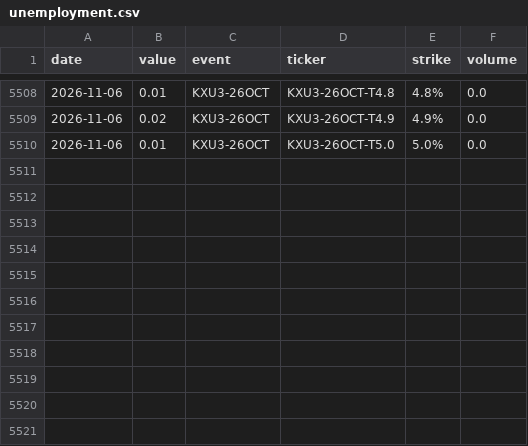
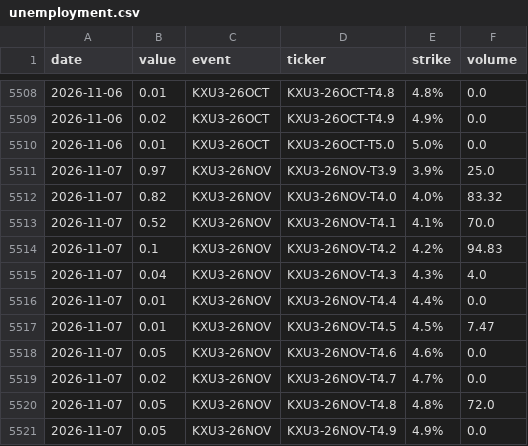
Before and after one commit to fcela/frb-heat-index, a CSV file: data/predmarkets/unemployment.csv, drawn as a sheet; only a part is shown, gaps mark what is left out; the diff names each change by its address in the sheet, - before the commit and + after, or states it on an @@ line.

```diff
--- a/data/predmarkets/unemployment.csv
+++ b/data/predmarkets/unemployment.csv
+row 5511: 2026-11-07 | 0.97 | KXU3-26NOV | KXU3-26NOV-T3.9 | 3.9% | 25.0
+row 5512: 2026-11-07 | 0.82 | KXU3-26NOV | KXU3-26NOV-T4.0 | 4.0% | 83.32
+row 5513: 2026-11-07 | 0.52 | KXU3-26NOV | KXU3-26NOV-T4.1 | 4.1% | 70.0
+row 5514: 2026-11-07 | 0.1 | KXU3-26NOV | KXU3-26NOV-T4.2 | 4.2% | 94.83
+row 5515: 2026-11-07 | 0.04 | KXU3-26NOV | KXU3-26NOV-T4.3 | 4.3% | 4.0
+row 5516: 2026-11-07 | 0.01 | KXU3-26NOV | KXU3-26NOV-T4.4 | 4.4% | 0.0
+row 5517: 2026-11-07 | 0.01 | KXU3-26NOV | KXU3-26NOV-T4.5 | 4.5% | 7.47
+row 5518: 2026-11-07 | 0.05 | KXU3-26NOV | KXU3-26NOV-T4.6 | 4.6% | 0.0
+row 5519: 2026-11-07 | 0.02 | KXU3-26NOV | KXU3-26NOV-T4.7 | 4.7% | 0.0
+row 5520: 2026-11-07 | 0.05 | KXU3-26NOV | KXU3-26NOV-T4.8 | 4.8% | 72.0
+row 5521: 2026-11-07 | 0.05 | KXU3-26NOV | KXU3-26NOV-T4.9 | 4.9% | 0.0
```
Also changed, not shown: data/predmarkets/cpi_yoy.csv, data/predmarkets/fomc_decision.csv, 23 other files.
